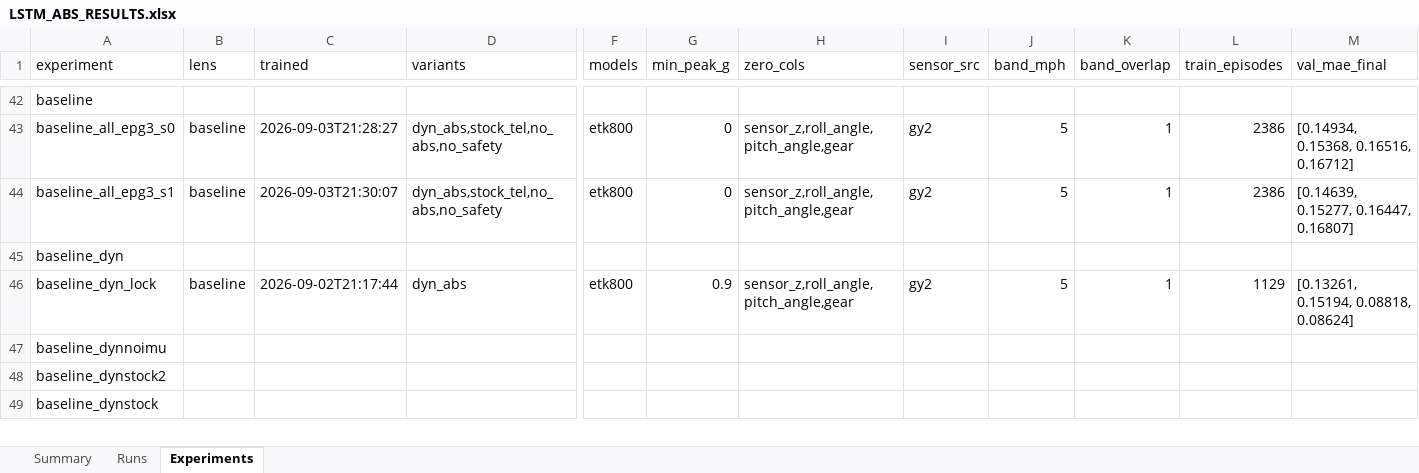
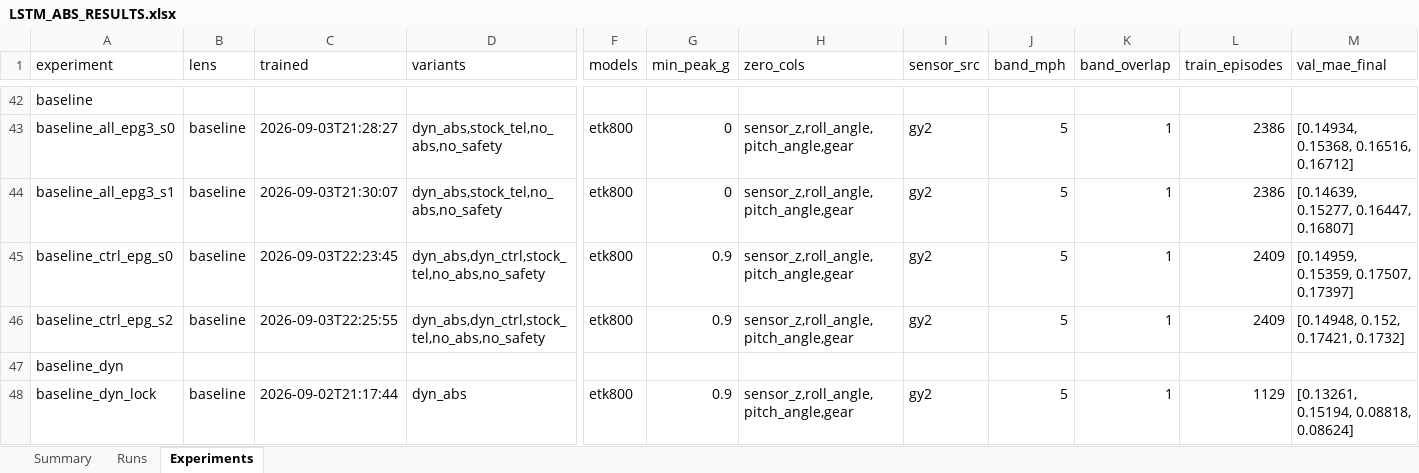
Before and after one commit to ITakeCake/lstm-abs, an Excel workbook: results/LSTM_ABS_RESULTS.xlsx, sheet Experiments, drawn as a sheet; only a part is shown, gaps mark what is left out; the shorter side is filled out with more unchanged rows; values as stored, in another font and other column widths than the file's, no borders; rows hold the shown columns only; the diff names each change by its address in the sheet, - before the commit and + after, or states it on an @@ line.

```diff
--- a/results/LSTM_ABS_RESULTS.xlsx (sheet Experiments)
+++ b/results/LSTM_ABS_RESULTS.xlsx (sheet Experiments)
+row 45: baseline_ctrl_epg_s0 | baseline | 2026-09-03T22:23:45 | dyn_abs,dyn_ctrl,stock_tel,no_abs,no_safety | etk800 | 0.9 | sensor_z,roll_angle,pitch_angle,gear | gy2 | 5 | 1 | 2409 | [0.14959, 0.15359, 0.17507, 0.17397]
+row 46: baseline_ctrl_epg_s2 | baseline | 2026-09-03T22:25:55 | dyn_abs,dyn_ctrl,stock_tel,no_abs,no_safety | etk800 | 0.9 | sensor_z,roll_angle,pitch_angle,gear | gy2 | 5 | 1 | 2409 | [0.14948, 0.152, 0.17421, 0.1732]
```
Also changed, not shown: 10 other files.
